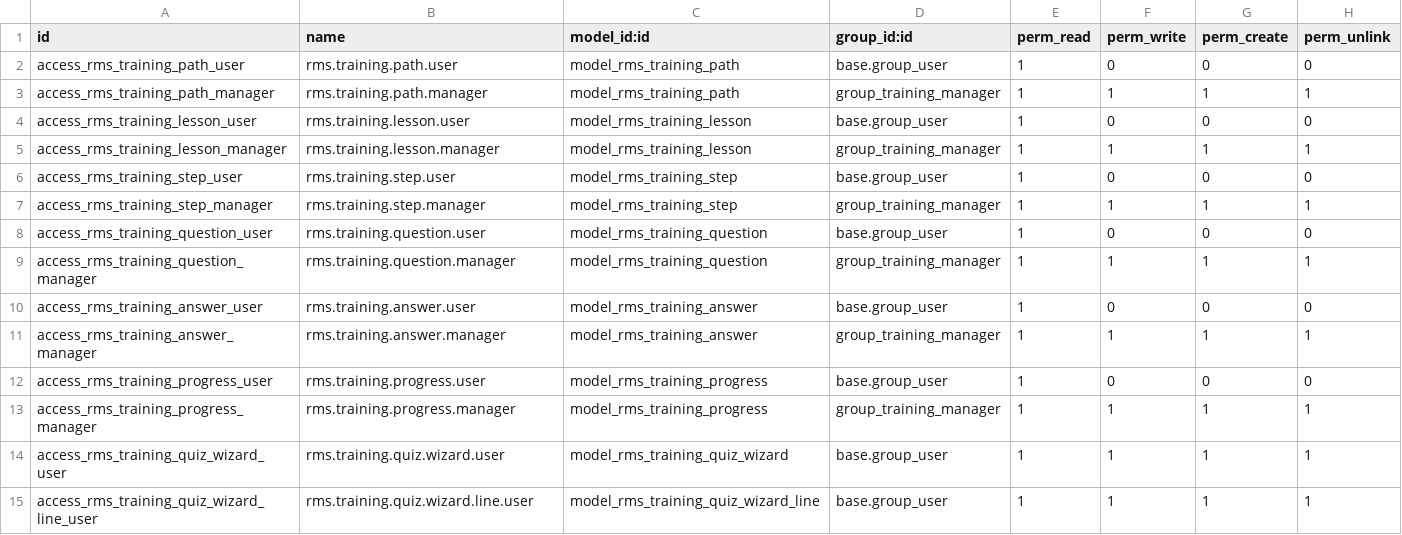
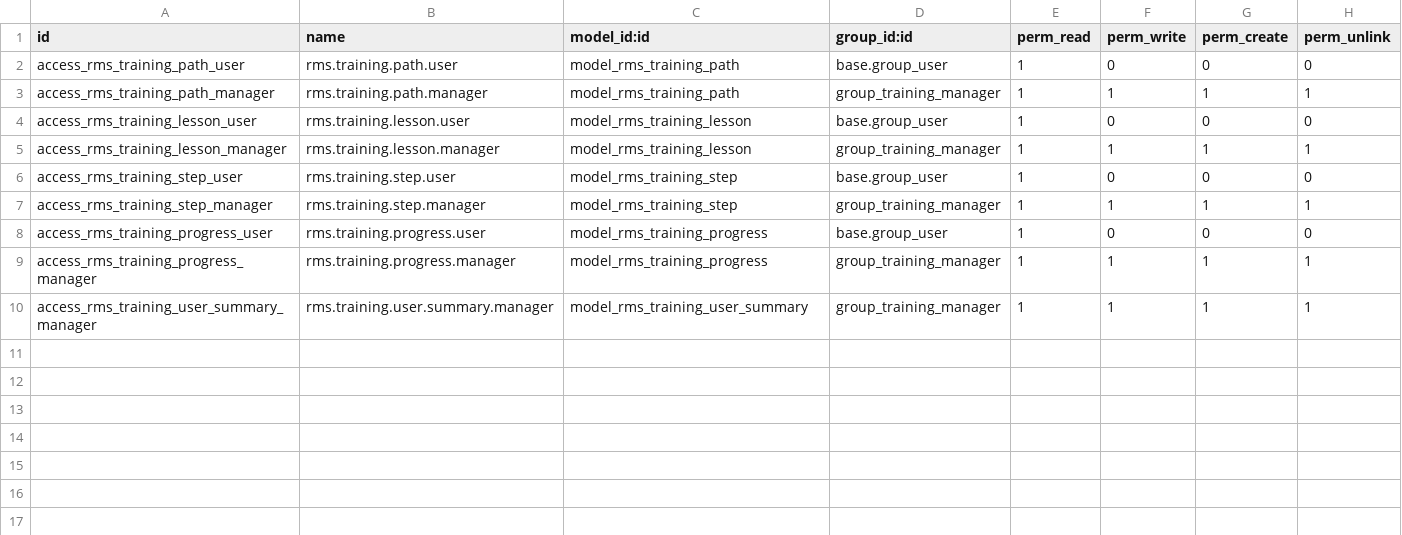
Before and after one commit to xtendoo-corporation/custom-rms, a CSV file: rms_training_academy/security/ir.model.access.csv, drawn as a sheet.

```diff
--- a/rms_training_academy/security/ir.model.access.csv
+++ b/rms_training_academy/security/ir.model.access.csv
@@ -7,9 +7,4 @@ access_rms_training_step_user,rms.training.step.user,model_rms_training_step,bas
 access_rms_training_step_manager,rms.training.step.manager,model_rms_training_step,group_training_manager,1,1,1,1
-access_rms_training_question_user,rms.training.question.user,model_rms_training_question,base.group_user,1,0,0,0
-access_rms_training_question_manager,rms.training.question.manager,model_rms_training_question,group_training_manager,1,1,1,1
-access_rms_training_answer_user,rms.training.answer.user,model_rms_training_answer,base.group_user,1,0,0,0
-access_rms_training_answer_manager,rms.training.answer.manager,model_rms_training_answer,group_training_manager,1,1,1,1
 access_rms_training_progress_user,rms.training.progress.user,model_rms_training_progress,base.group_user,1,0,0,0
 access_rms_training_progress_manager,rms.training.progress.manager,model_rms_training_progress,group_training_manager,1,1,1,1
-access_rms_training_quiz_wizard_user,rms.training.quiz.wizard.user,model_rms_training_quiz_wizard,base.group_user,1,1,1,1
-access_rms_training_quiz_wizard_line_user,rms.training.quiz.wizard.line.user,model_rms_training_quiz_wizard_line,base.group_user,1,1,1,1
+access_rms_training_user_summary_manager,rms.training.user.summary.manager,model_rms_training_user_summary,group_training_manager,1,1,1,1
```
Also changed, not shown: 36 other files.
